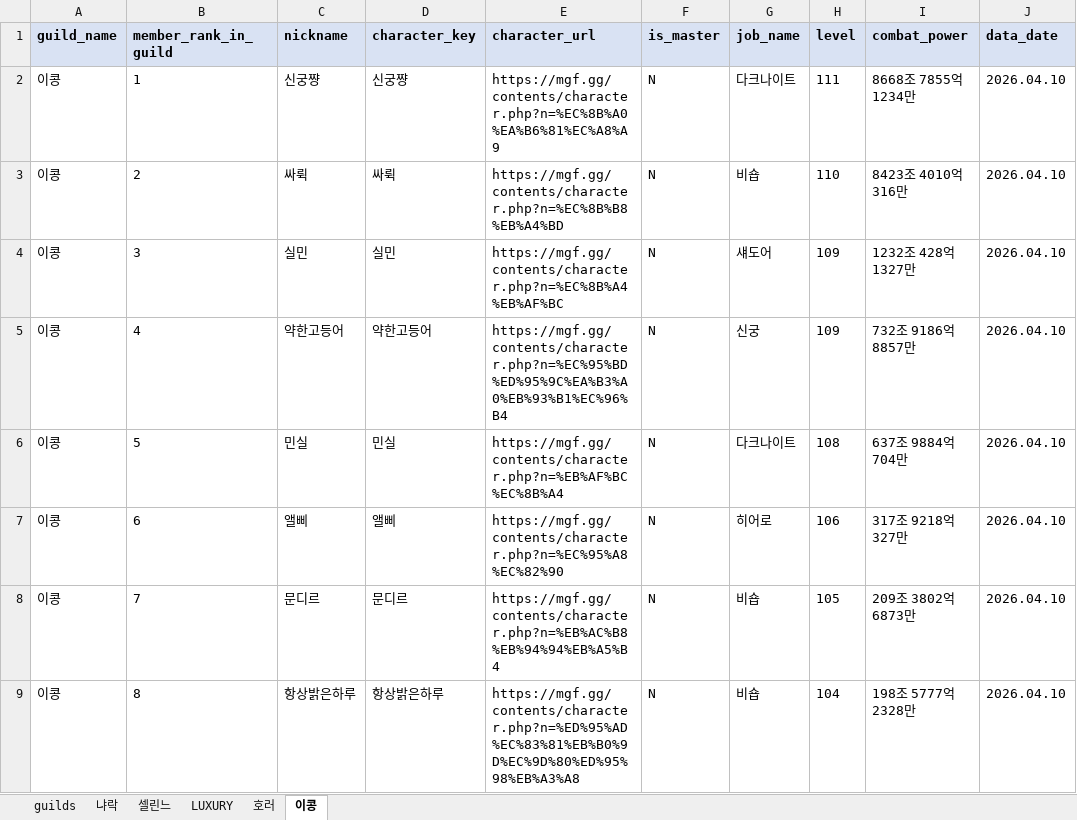
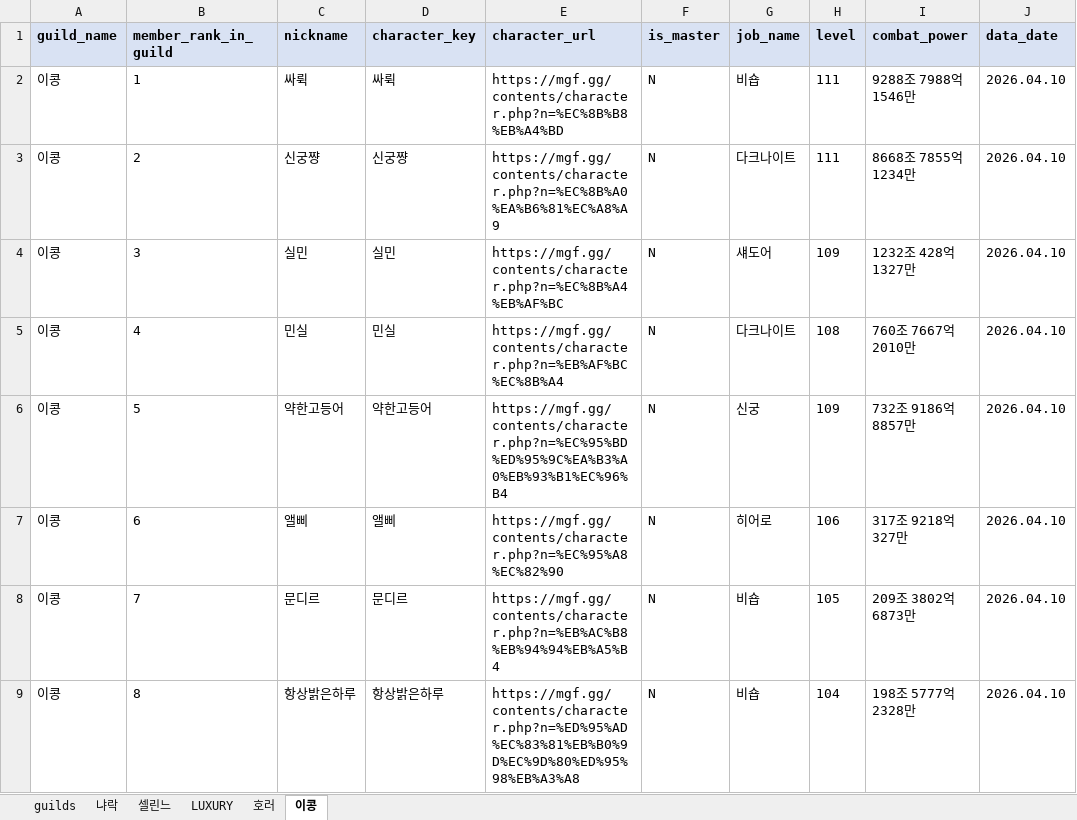
Before and after one commit to pogas/mgf_guild_match, an Excel workbook: reports/셀린느/셀린느_mgf_matched_5_guilds.xlsx, sheet 이콩, drawn as a sheet; only a part is shown; values as stored, in another font and other column widths than the file's, no borders; the diff covers the shown part only; the diff names each change by its address in the sheet, - before the commit and + after, or states it on an @@ line.

Commit message:
build: 셀린느 리포트 산출물 갱신
Ultraworked with [Sisyphus](https://github.com/code-yeongyu/oh-my-openagent)

Co-authored-by: Sisyphus <clio-agent@sisyphuslabs.ai>

```diff
--- a/reports/셀린느/셀린느_mgf_matched_5_guilds.xlsx (sheet 이콩)
+++ b/reports/셀린느/셀린느_mgf_matched_5_guilds.xlsx (sheet 이콩)
-C2 (nickname): 신궁쨩
+C2 (nickname): 싸뤽
-D2 (character_key): 신궁쨩
+D2 (character_key): 싸뤽
-E2 (character_url): https://mgf.gg/contents/character.php?n=%EC%8B%A0%EA%B6%81%EC%A8%A9
+E2 (character_url): https://mgf.gg/contents/character.php?n=%EC%8B%B8%EB%A4%BD
-G2 (job_name): 다크나이트
+G2 (job_name): 비숍
-I2 (combat_power): 8668조 7855억 1234만
+I2 (combat_power): 9288조 7988억 1546만
-C3 (nickname): 싸뤽
+C3 (nickname): 신궁쨩
-D3 (character_key): 싸뤽
+D3 (character_key): 신궁쨩
-E3 (character_url): https://mgf.gg/contents/character.php?n=%EC%8B%B8%EB%A4%BD
+E3 (character_url): https://mgf.gg/contents/character.php?n=%EC%8B%A0%EA%B6%81%EC%A8%A9
-G3 (job_name): 비숍
+G3 (job_name): 다크나이트
-H3 (level): 110
+H3 (level): 111
-I3 (combat_power): 8423조 4010억 316만
+I3 (combat_power): 8668조 7855억 1234만
-C5 (nickname): 약한고등어
+C5 (nickname): 민실
-D5 (character_key): 약한고등어
+D5 (character_key): 민실
-E5 (character_url): https://mgf.gg/contents/character.php?n=%EC%95%BD%ED%95%9C%EA%B3%A0%EB%93%B1%EC%96%B4
+E5 (character_url): https://mgf.gg/contents/character.php?n=%EB%AF%BC%EC%8B%A4
-G5 (job_name): 신궁
+G5 (job_name): 다크나이트
-H5 (level): 109
+H5 (level): 108
-I5 (combat_power): 732조 9186억 8857만
+I5 (combat_power): 760조 7667억 2010만
-C6 (nickname): 민실
+C6 (nickname): 약한고등어
-D6 (character_key): 민실
+D6 (character_key): 약한고등어
-E6 (character_url): https://mgf.gg/contents/character.php?n=%EB%AF%BC%EC%8B%A4
+E6 (character_url): https://mgf.gg/contents/character.php?n=%EC%95%BD%ED%95%9C%EA%B3%A0%EB%93%B1%EC%96%B4
-G6 (job_name): 다크나이트
+G6 (job_name): 신궁
-H6 (level): 108
+H6 (level): 109
-I6 (combat_power): 637조 9884억 704만
+I6 (combat_power): 732조 9186억 8857만
```
Also changed, not shown: 13 edited cells elsewhere in this sheet, sheet 냐락, 2 other files.
